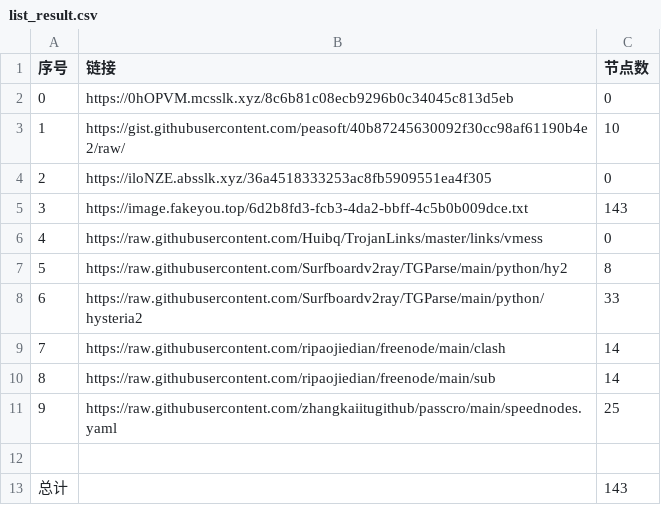
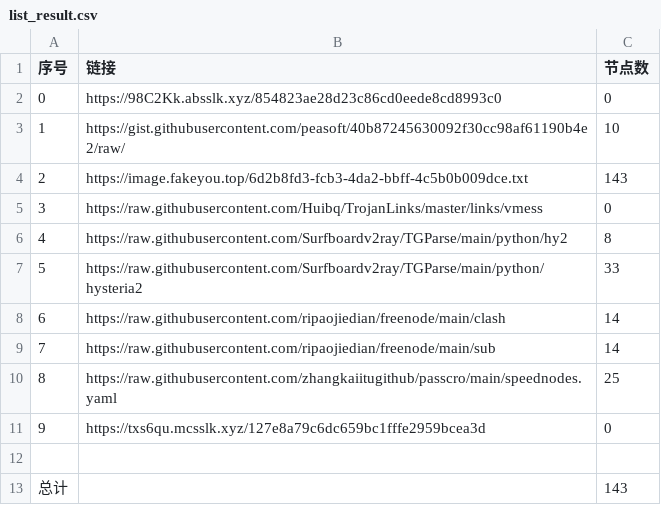
Before and after one commit to hahahahalipoterr/NoMoreWalls, a CSV file: list_result.csv, drawn as a sheet; removed rows and columns are numbered as before the commit, all else as after; the diff names each change by its address in the sheet, - before the commit and + after, or states it on an @@ line.

```diff
--- a/list_result.csv
+++ b/list_result.csv
-B2 (链接): https://0hOPVM.mcsslk.xyz/8c6b81c08ecb9296b0c34045c813d5eb
+B2 (链接): https://98C2Kk.absslk.xyz/854823ae28d23c86cd0eede8cd8993c0
-row 4: 2 | https://iloNZE.absslk.xyz/36a4518333253ac8fb5909551ea4f305 | 0
@@ column A (序号) renumbered between rows 4 and 10 @@
+row 11: 9 | https://txs6qu.mcsslk.xyz/127e8a79c6dc659bc1fffe2959bcea3d | 0
```
Also changed, not shown: 5 other files.
